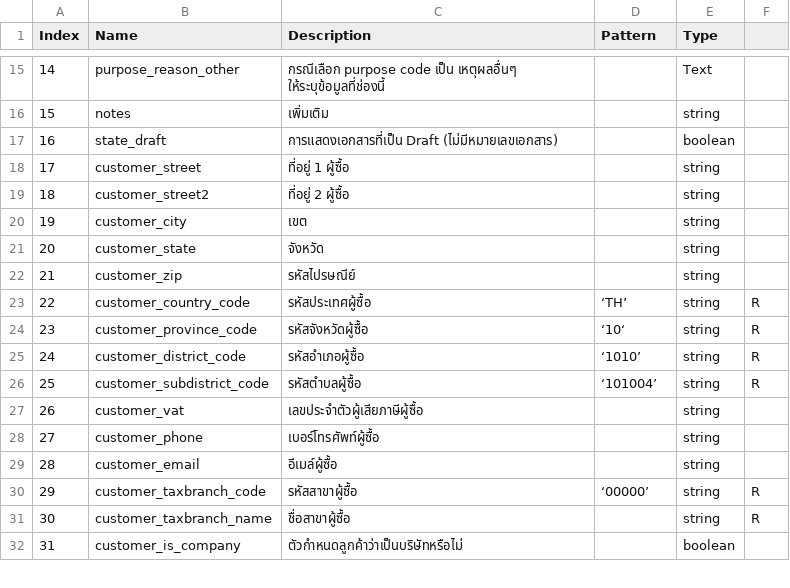
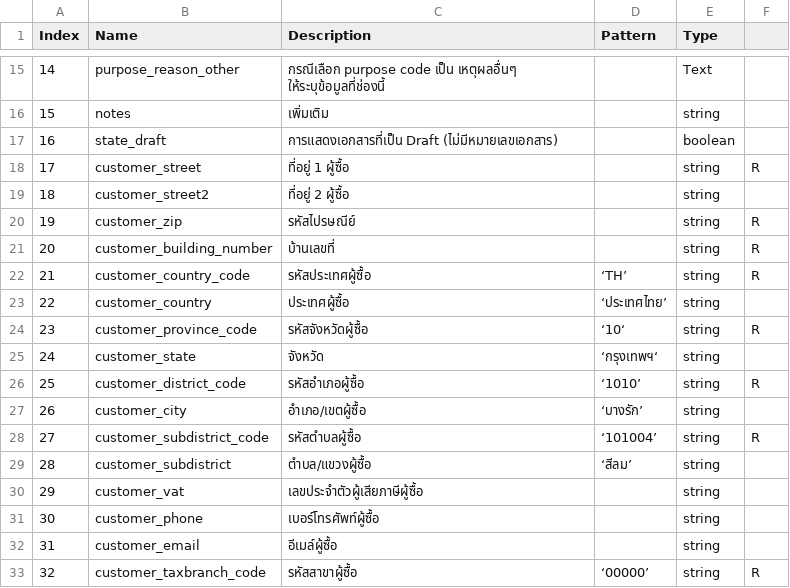
Before and after one commit to ecosoft-odoo/etax-docs, a CSV file: docs/source/technical/csv/table1.csv, drawn as a sheet; only a part is shown, gaps mark what is left out; the shorter side is filled out with more unchanged rows; removed rows and columns are numbered as before the commit, all else as after; the diff covers the shown part only; the diff names each change by its address in the sheet, - before the commit and + after, or states it on an @@ line.

```diff
--- a/docs/source/technical/csv/table1.csv
+++ b/docs/source/technical/csv/table1.csv
-F18: (empty)
+F18: R
-row 20: 19 | customer_city | เขต |  | string
-row 21: 20 | customer_state | จังหวัด |  | string
@@ column A (Index) renumbered from row 20 down @@
-F20: (empty)
+F20: R
+row 21: 20 | customer_building_number | บ้านเลขที่ |  | string | R
+row 23: 22 | customer_country | ประเทศผู้ซื้อ | ‘ประเทศไทย’ | string
+row 25: 24 | customer_state | จังหวัด | ‘กรุงเทพฯ‘ | string
+row 27: 26 | customer_city | อำเภอ/เขตผู้ซื้อ | ‘บางรัก’ | string
+row 29: 28 | customer_subdistrict | ตำบล/แขวงผู้ซื้อ | ‘สีลม’ | string
```
Also changed, not shown: 4 added rows, 2 removed rows, 1 moved row and 4 edited cells elsewhere in this file, 7 other files.
